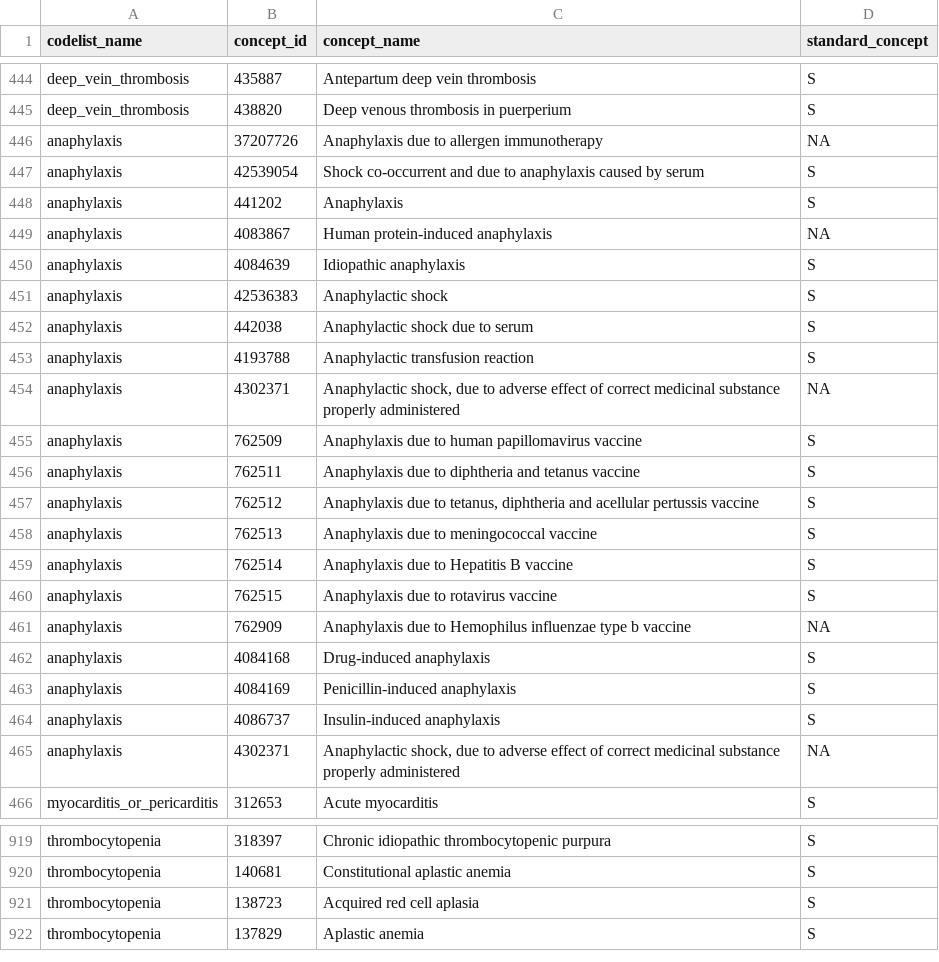
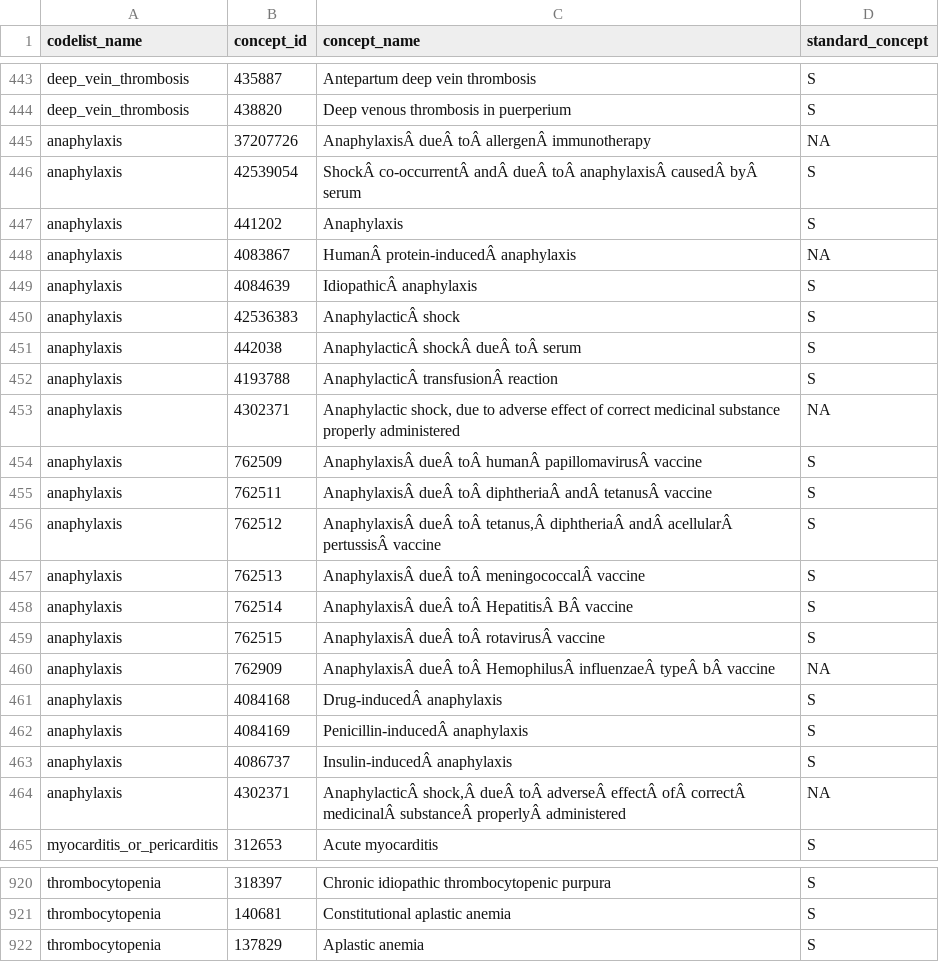
Before and after one commit to oxford-pharmacoepi/COVID19VaccineSafetyDuringPregnancy, a CSV file: Study/Codelists/aesi.csv, drawn as a sheet; only a part is shown, gaps mark what is left out; the diff covers the shown part only.

```diff
--- a/Study/Codelists/aesi.csv
+++ b/Study/Codelists/aesi.csv
@@ -445,22 +444,22 @@ deep_vein_thrombosis,435887,Antepartum deep vein thrombosis,S
 deep_vein_thrombosis,438820,Deep venous thrombosis in puerperium,S
-anaphylaxis,37207726,Anaphylaxis due to allergen immunotherapy,NA
-anaphylaxis,42539054,Shock co-occurrent and due to anaphylaxis caused by serum,S
+anaphylaxis,37207726,AnaphylaxisÂ dueÂ toÂ allergenÂ immunotherapy,NA
+anaphylaxis,42539054,ShockÂ co-occurrentÂ andÂ dueÂ toÂ anaphylaxisÂ causedÂ byÂ serum,S
 anaphylaxis,441202,Anaphylaxis,S
-anaphylaxis,4083867,Human protein-induced anaphylaxis,NA
-anaphylaxis,4084639,Idiopathic anaphylaxis,S
-anaphylaxis,42536383,Anaphylactic shock,S
-anaphylaxis,442038,Anaphylactic shock due to serum,S
-anaphylaxis,4193788,Anaphylactic transfusion reaction,S
+anaphylaxis,4083867,HumanÂ protein-inducedÂ anaphylaxis,NA
+anaphylaxis,4084639,IdiopathicÂ anaphylaxis,S
+anaphylaxis,42536383,AnaphylacticÂ shock,S
+anaphylaxis,442038,AnaphylacticÂ shockÂ dueÂ toÂ serum,S
+anaphylaxis,4193788,AnaphylacticÂ transfusionÂ reaction,S
 anaphylaxis,4302371,"Anaphylactic shock, due to adverse effect of correct medicinal substance properly administered",NA
-anaphylaxis,762509,Anaphylaxis due to human papillomavirus vaccine,S
-anaphylaxis,762511,Anaphylaxis due to diphtheria and tetanus vaccine,S
-anaphylaxis,762512,"Anaphylaxis due to tetanus, diphtheria and acellular pertussis vaccine",S
-anaphylaxis,762513,Anaphylaxis due to meningococcal vaccine,S
-anaphylaxis,762514,Anaphylaxis due to Hepatitis B vaccine,S
-anaphylaxis,762515,Anaphylaxis due to rotavirus vaccine,S
-anaphylaxis,762909,Anaphylaxis due to Hemophilus influenzae type b vaccine,NA
-anaphylaxis,4084168,Drug-induced anaphylaxis,S
-anaphylaxis,4084169,Penicillin-induced anaphylaxis,S
-anaphylaxis,4086737,Insulin-induced anaphylaxis,S
-anaphylaxis,4302371,"Anaphylactic shock, due to adverse effect of correct medicinal substance properly administered",NA
+anaphylaxis,762509,AnaphylaxisÂ dueÂ toÂ humanÂ papillomavirusÂ vaccine,S
+anaphylaxis,762511,AnaphylaxisÂ dueÂ toÂ diphtheriaÂ andÂ tetanusÂ vaccine,S
+anaphylaxis,762512,"AnaphylaxisÂ dueÂ toÂ tetanus,Â diphtheriaÂ andÂ acellularÂ pertussisÂ vaccine",S
+anaphylaxis,762513,AnaphylaxisÂ dueÂ toÂ meningococcalÂ vaccine,S
+anaphylaxis,762514,AnaphylaxisÂ dueÂ toÂ HepatitisÂ BÂ vaccine,S
+anaphylaxis,762515,AnaphylaxisÂ dueÂ toÂ rotavirusÂ vaccine,S
+anaphylaxis,762909,AnaphylaxisÂ dueÂ toÂ HemophilusÂ influenzaeÂ typeÂ bÂ vaccine,NA
+anaphylaxis,4084168,Drug-inducedÂ anaphylaxis,S
+anaphylaxis,4084169,Penicillin-inducedÂ anaphylaxis,S
+anaphylaxis,4086737,Insulin-inducedÂ anaphylaxis,S
+anaphylaxis,4302371,"AnaphylacticÂ shock,Â dueÂ toÂ adverseÂ effectÂ ofÂ correctÂ medicinalÂ substanceÂ properlyÂ administered",NA
 myocarditis_or_pericarditis,312653,Acute myocarditis,S
@@ -920,3 +921,2 @@ thrombocytopenia,318397,Chronic idiopathic thrombocytopenic purpura,S
 thrombocytopenia,140681,Constitutional aplastic anemia,S
-thrombocytopenia,138723,Acquired red cell aplasia,S
 thrombocytopenia,137829,Aplastic anemia,S
```
Also changed, not shown: 5 added rows, 4 removed rows and 4 edited cells elsewhere in this file, Study/Codelists/covariates.csv, 2 other files.
